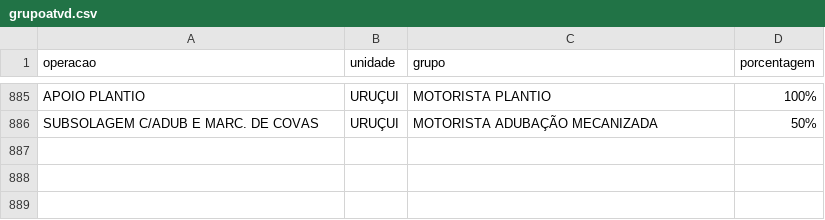
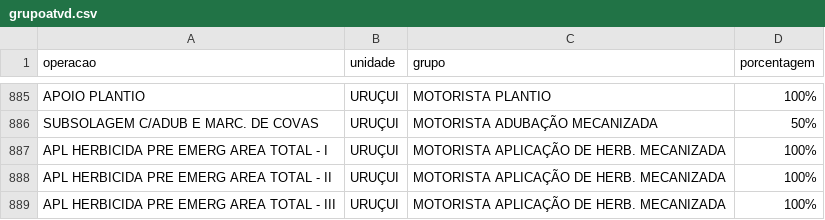
Before and after one commit to guilherme-jsf/und, a CSV file: grupoatvd.csv, drawn as a sheet; only a part is shown, gaps mark what is left out.

Commit message:
Update grupoatvd.csv

```diff
--- a/grupoatvd.csv
+++ b/grupoatvd.csv
@@ -886 +886,4 @@ APOIO PLANTIO;URUÇUI;MOTORISTA PLANTIO;100%
 SUBSOLAGEM C/ADUB E MARC. DE COVAS;URUÇUI;MOTORISTA ADUBAÇÃO MECANIZADA;50%
+APL HERBICIDA PRE EMERG AREA TOTAL - I;URUÇUI;MOTORISTA APLICAÇÃO DE HERB. MECANIZADA;100%
+APL HERBICIDA PRE EMERG AREA TOTAL - II;URUÇUI;MOTORISTA APLICAÇÃO DE HERB. MECANIZADA;100%
+APL HERBICIDA PRE EMERG AREA TOTAL - III;URUÇUI;MOTORISTA APLICAÇÃO DE HERB. MECANIZADA;100%
```
